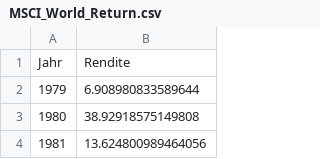
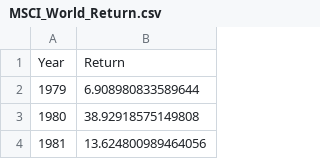
Before and after one commit to Fred1589/correlation_analyzer, a CSV file: data/MSCI_World_Return.csv, drawn as a sheet; only a part is shown; removed rows and columns are numbered as before the commit, all else as after; the diff names each change by its address in the sheet, - before the commit and + after, or states it on an @@ line.

```diff
--- a/data/MSCI_World_Return.csv
+++ b/data/MSCI_World_Return.csv
-row 1: Jahr | Rendite
+row 1: Year | Return
```
Also changed, not shown: data/MSCI_World_Evolution_in EUR.csv, 2 other files.
